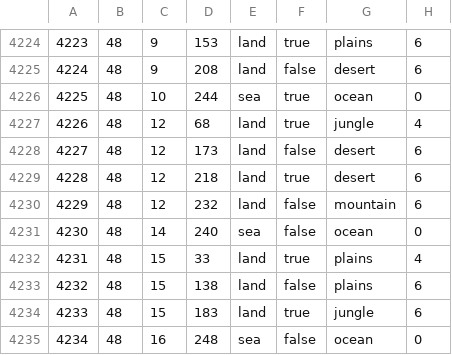
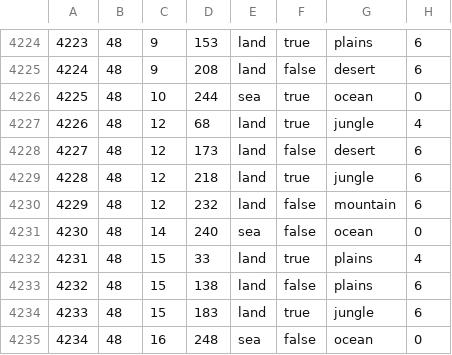
Before and after one commit to Cheeseus21/CheeseHMP, a CSV file: map/definition.csv, drawn as a sheet; only a part is shown, gaps mark what is left out.

```diff
--- a/map/definition.csv
+++ b/map/definition.csv
@@ -4228,3 +4228,3 @@
 4227;48;12;173;land;false;desert;6
-4228;48;12;218;land;true;desert;6
+4228;48;12;218;land;true;jungle;6
 4229;48;12;232;land;false;mountain;6
```
Also changed, not shown: 25 other files.
